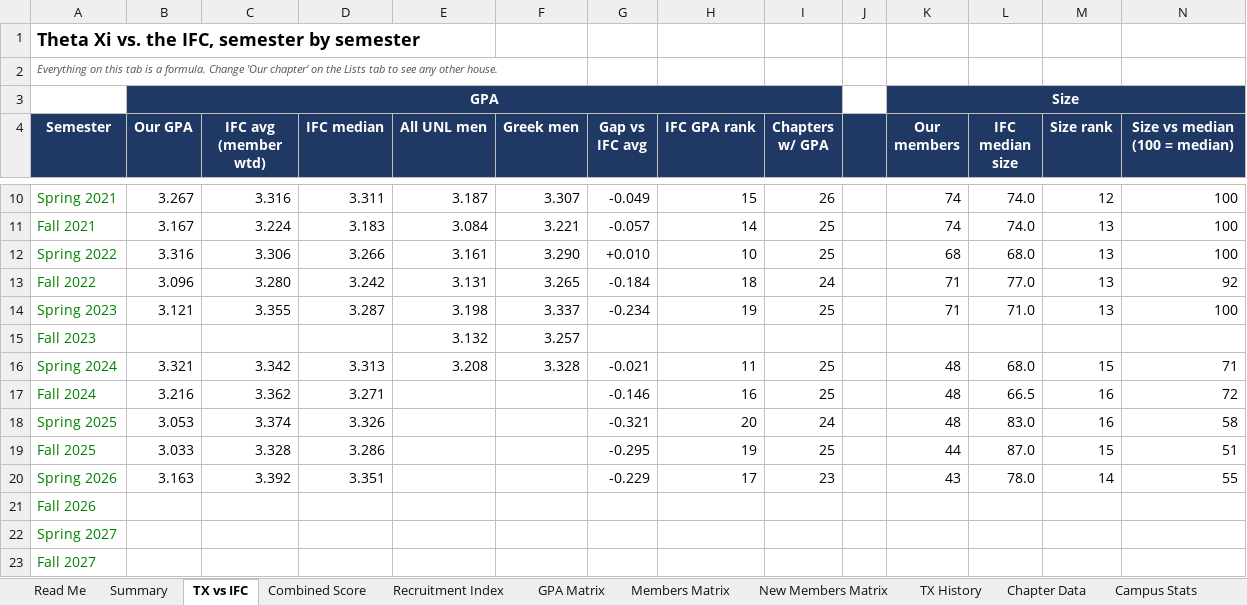
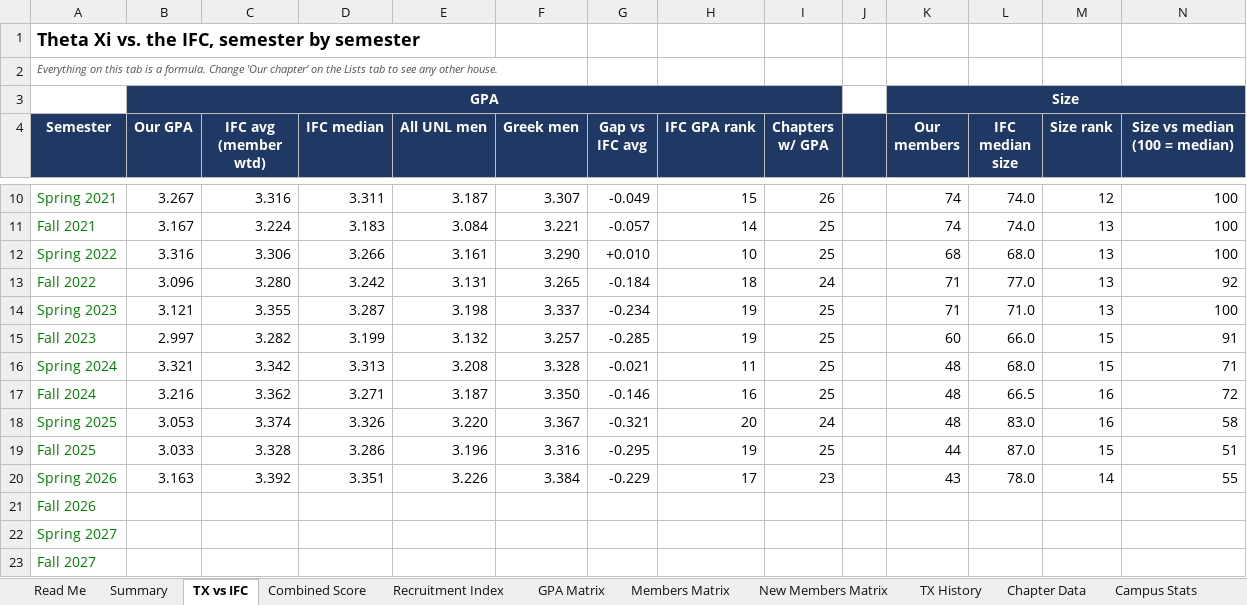
Before and after one commit to TrentonSedlacek/TAXI, an Excel workbook: analysis/Theta Xi vs UNL Fraternities.xlsx, sheet TX vs IFC, drawn as a sheet; only a part is shown, gaps mark what is left out; values as stored, in another font and other column widths than the file's, no borders; charts and pictures and conditional formats not drawn; the diff names each change by its address in the sheet, - before the commit and + after, or states it on an @@ line.

```diff
--- a/analysis/Theta Xi vs UNL Fraternities.xlsx (sheet TX vs IFC)
+++ b/analysis/Theta Xi vs UNL Fraternities.xlsx (sheet TX vs IFC)
-B15 (Our GPA): (empty)
+B15 (Our GPA): 2.997
-C15 (IFC avg (member wtd)): (empty)
+C15 (IFC avg (member wtd)): 3.282
-D15 (IFC median): (empty)
+D15 (IFC median): 3.199
-G15 (Gap vs IFC avg): (empty)
+G15 (Gap vs IFC avg): -0.285
-H15 (IFC GPA rank): (empty)
+H15 (IFC GPA rank): 19
-I15 (Chapters w/ GPA): (empty)
+I15 (Chapters w/ GPA): 25
-K15 (Our members): (empty)
+K15 (Our members): 60
-L15 (IFC median size): (empty)
+L15 (IFC median size): 66.0
-M15 (Size rank): (empty)
+M15 (Size rank): 15
-N15 (Size vs median (100 = median)): (empty)
+N15 (Size vs median (100 = median)): 91
-E17 (All UNL men): (empty)
+E17 (All UNL men): 3.187
-F17 (Greek men): (empty)
+F17 (Greek men): 3.350
-E18 (All UNL men): (empty)
+E18 (All UNL men): 3.220
-F18 (Greek men): (empty)
+F18 (Greek men): 3.367
-E19 (All UNL men): (empty)
+E19 (All UNL men): 3.196
-F19 (Greek men): (empty)
+F19 (Greek men): 3.316
-E20 (All UNL men): (empty)
+E20 (All UNL men): 3.226
-F20 (Greek men): (empty)
+F20 (Greek men): 3.384
```
Also changed, not shown: sheet Chapter Data, sheet Campus Stats, sheet GPA Matrix, sheet Members Matrix, sheet TX History, sheet Recruitment Index, 2 more sheets, charts or pictures, 7 other files.
